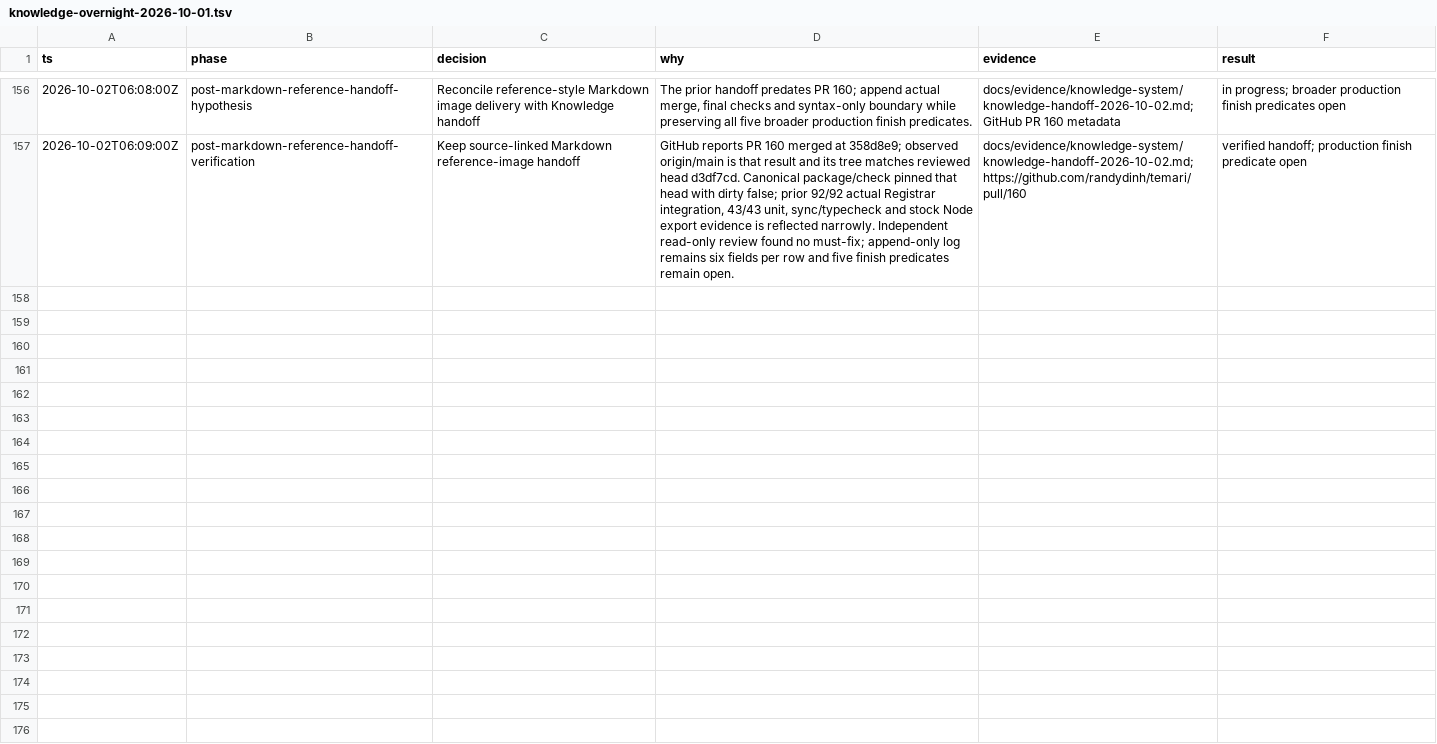
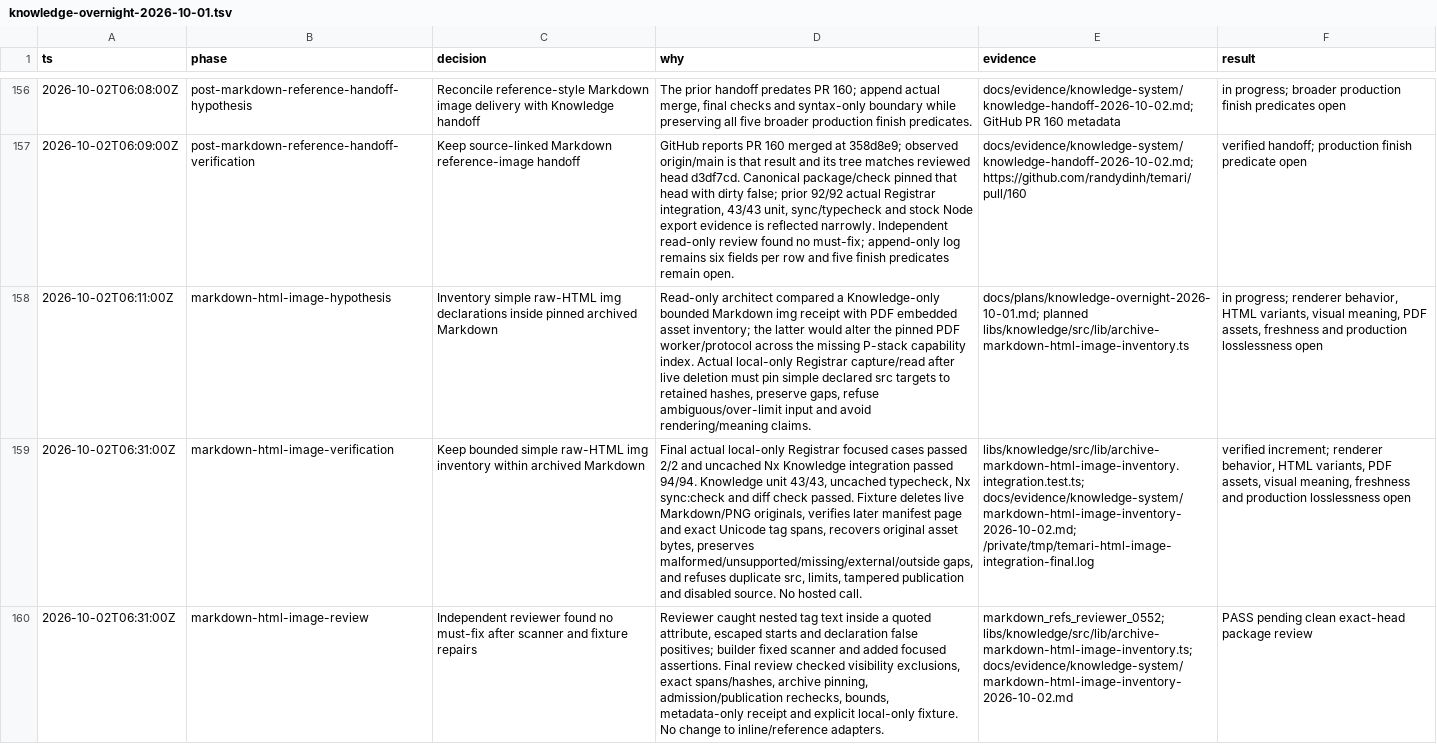
Before and after one commit to randydinh/temari, a TSV file: .audit/knowledge-overnight-2026-10-01.tsv, drawn as a sheet; only a part is shown, gaps mark what is left out; the diff names each change by its address in the sheet, - before the commit and + after, or states it on an @@ line.

Commit message:
feat(knowledge): inventory archived Markdown HTML images

```diff
--- a/.audit/knowledge-overnight-2026-10-01.tsv
+++ b/.audit/knowledge-overnight-2026-10-01.tsv
+row 158: 2026-10-02T06:11:00Z | markdown-html-image-hypothesis | Inventory simple raw-HTML img declarations inside pinned archived Markdown | Read-only architect compared a Knowledge-only bounded Markdown img receipt with PDF embedded asset inventory; the latter would alter the pinned PDF worker/protocol across the missing P-stack capability index. Actual local-only Registrar capture/read after live deletion must pin simple declared src targets to retained hashes, preserve gaps, refuse ambiguous/over-limit input and avoid rendering/meaning claims. | docs/plans/knowledge-overnight-2026-10-01.md; planned libs/knowledge/src/lib/archive-markdown-html-image-inventory.ts | in progress; renderer behavior, HTML variants, visual meaning, PDF assets, freshness and production losslessness open
+row 159: 2026-10-02T06:31:00Z | markdown-html-image-verification | Keep bounded simple raw-HTML img inventory within archived Markdown | Final actual local-only Registrar focused cases passed 2/2 and uncached Nx Knowledge integration passed 94/94. Knowledge unit 43/43, uncached typecheck, Nx sync:check and diff check passed. Fixture deletes live Markdown/PNG originals, verifies later manifest page and exact Unicode tag spans, recovers original asset bytes, preserves malformed/unsupported/missing/external/outside gaps, and refuses duplicate src, limits, tampered publication and disabled source. No hosted call. | libs/knowledge/src/lib/archive-markdown-html-image-inventory.integration.test.ts; docs/evidence/knowledge-system/markdown-html-image-inventory-2026-10-02.md; /private/tmp/temari-html-image-integration-final.log | verified increment; renderer behavior, HTML variants, PDF assets, visual meaning, freshness and production losslessness open
+row 160: 2026-10-02T06:31:00Z | markdown-html-image-review | Independent reviewer found no must-fix after scanner and fixture repairs | Reviewer caught nested tag text inside a quoted attribute, escaped starts and declaration false positives; builder fixed scanner and added focused assertions. Final review checked visibility exclusions, exact spans/hashes, archive pinning, admission/publication rechecks, bounds, metadata-only receipt and explicit local-only fixture. No change to inline/reference adapters. | markdown_refs_reviewer_0552; libs/knowledge/src/lib/archive-markdown-html-image-inventory.ts; docs/evidence/knowledge-system/markdown-html-image-inventory-2026-10-02.md | PASS pending clean exact-head package review
```
Also changed, not shown: 6 other files.
